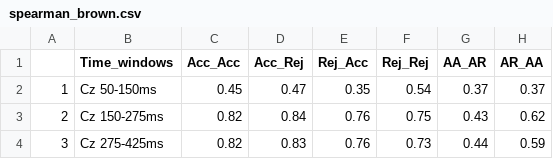
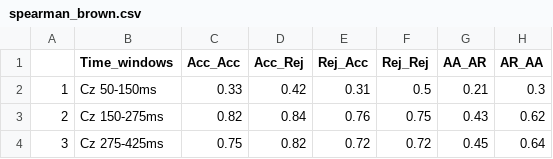
Before and after one commit to brappaport/BUDS-work, a CSV file: tables/spearman_brown.csv, drawn as a sheet.

Commit message:
Recalculated values for N1 and P300

```diff
--- a/tables/spearman_brown.csv
+++ b/tables/spearman_brown.csv
@@ -1,4 +1,4 @@
 "","Time_windows","Acc_Acc","Acc_Rej","Rej_Acc","Rej_Rej","AA_AR","AR_AA"
-"1","Cz 50-150ms",0.45,0.47,0.35,0.54,0.37,0.37
+"1","Cz 50-150ms",0.33,0.42,0.31,0.5,0.21,0.3
 "2","Cz 150-275ms",0.82,0.84,0.76,0.75,0.43,0.62
-"3","Cz 275-425ms",0.82,0.83,0.76,0.73,0.44,0.59
+"3","Cz 275-425ms",0.75,0.82,0.72,0.72,0.45,0.64
```
